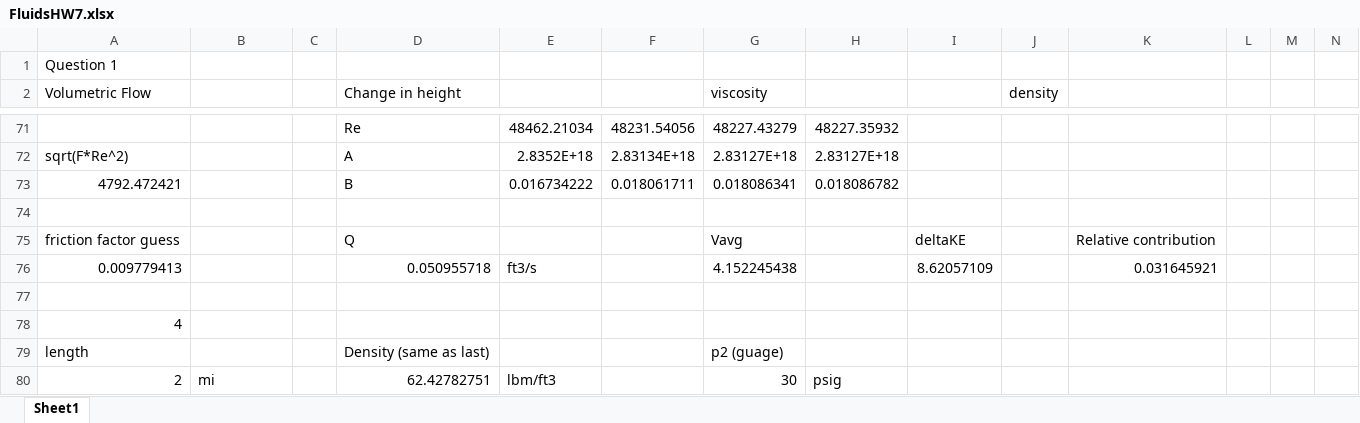
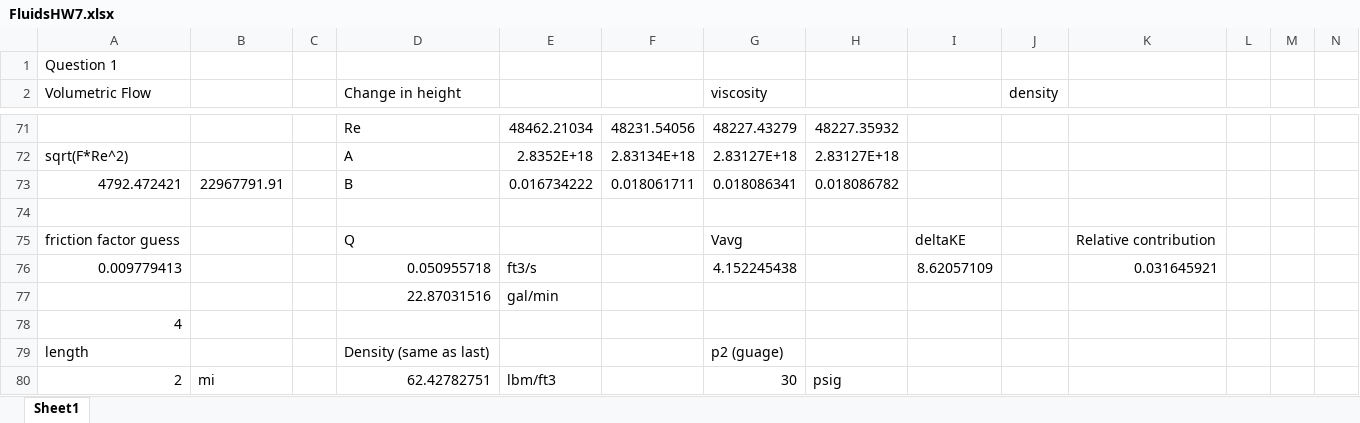
Before and after one commit to 1980s-Space-Guy/Fall24Classes, an Excel workbook: Homework/FluidsHW7.xlsx, sheet Sheet1, drawn as a sheet; only a part is shown, gaps mark what is left out; values as stored, in another font and other column widths than the file's, no borders; rows hold the shown columns only; the diff names each change by its address in the sheet, - before the commit and + after, or states it on an @@ line.

```diff
--- a/Homework/FluidsHW7.xlsx (sheet Sheet1)
+++ b/Homework/FluidsHW7.xlsx (sheet Sheet1)
-B73: (empty)
+B73: 22967791.91
-row 77: (empty)
+row 77:  |  |  | 22.87031516 | gal/min
```
Also changed, not shown: 3 other files.
